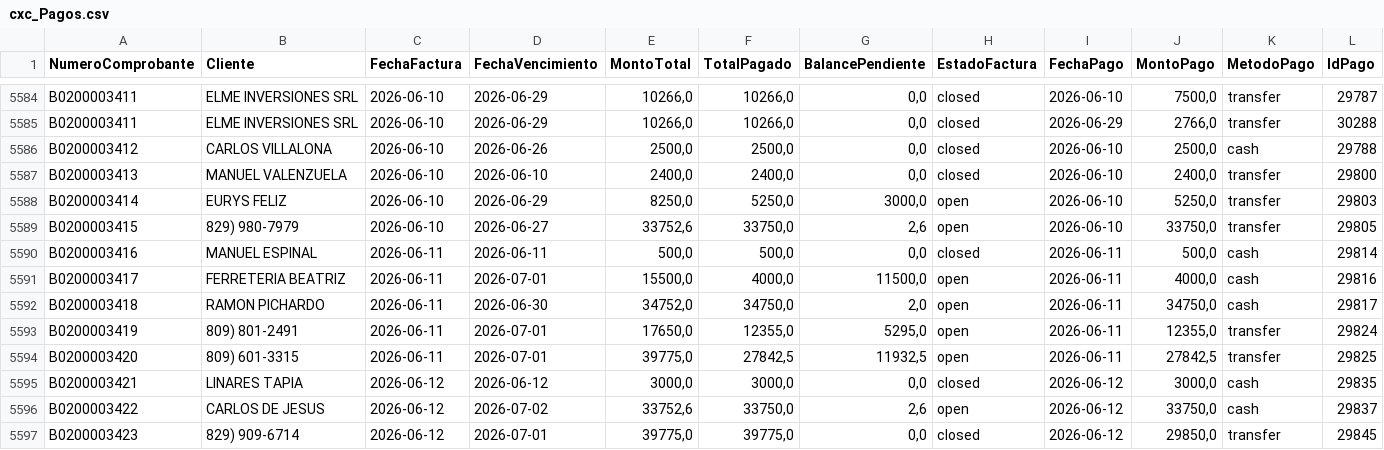
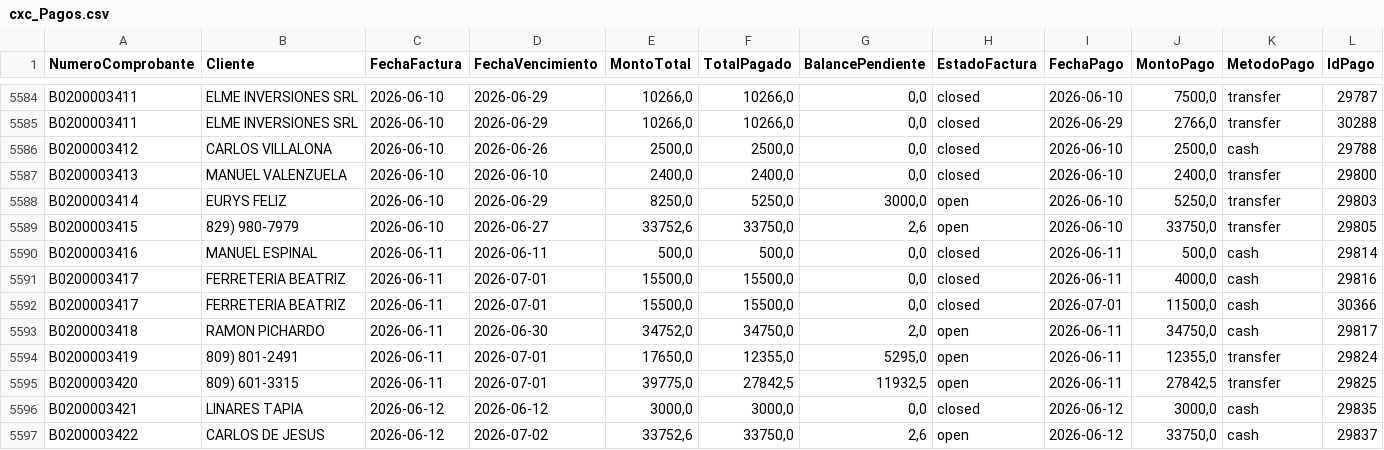
Before and after one commit to Osiris-14/reporte-cxc-alegra, a CSV file: cxc_Pagos.csv, drawn as a sheet; only a part is shown, gaps mark what is left out; the shorter side is filled out with more unchanged rows.

Commit message:
feat: Pagina nueva de ordenes y  vehiculo items, talonario observaciones, abono primer pago + eliminar cxc_detalles.yml duplicado

```diff
--- a/cxc_Pagos.csv
+++ b/cxc_Pagos.csv
@@ -5590,3 +5590,4 @@ B0200003415,829) 980-7979,2026-06-10,2026-06-27,"33752,6","33750,0","2,6",open,2
 B0200003416,MANUEL ESPINAL,2026-06-11,2026-06-11,"500,0","500,0","0,0",closed,2026-06-11,"500,0",cash,29814
-B0200003417,FERRETERIA BEATRIZ,2026-06-11,2026-07-01,"15500,0","4000,0","11500,0",open,2026-06-11,"4000,0",cash,29816
+B0200003417,FERRETERIA BEATRIZ,2026-06-11,2026-07-01,"15500,0","15500,0","0,0",closed,2026-06-11,"4000,0",cash,29816
+B0200003417,FERRETERIA BEATRIZ,2026-06-11,2026-07-01,"15500,0","15500,0","0,0",closed,2026-07-01,"11500,0",cash,30366
 B0200003418,RAMON PICHARDO,2026-06-11,2026-06-30,"34752,0","34750,0","2,0",open,2026-06-11,"34750,0",cash,29817
```
Also changed, not shown: 19 other files.
